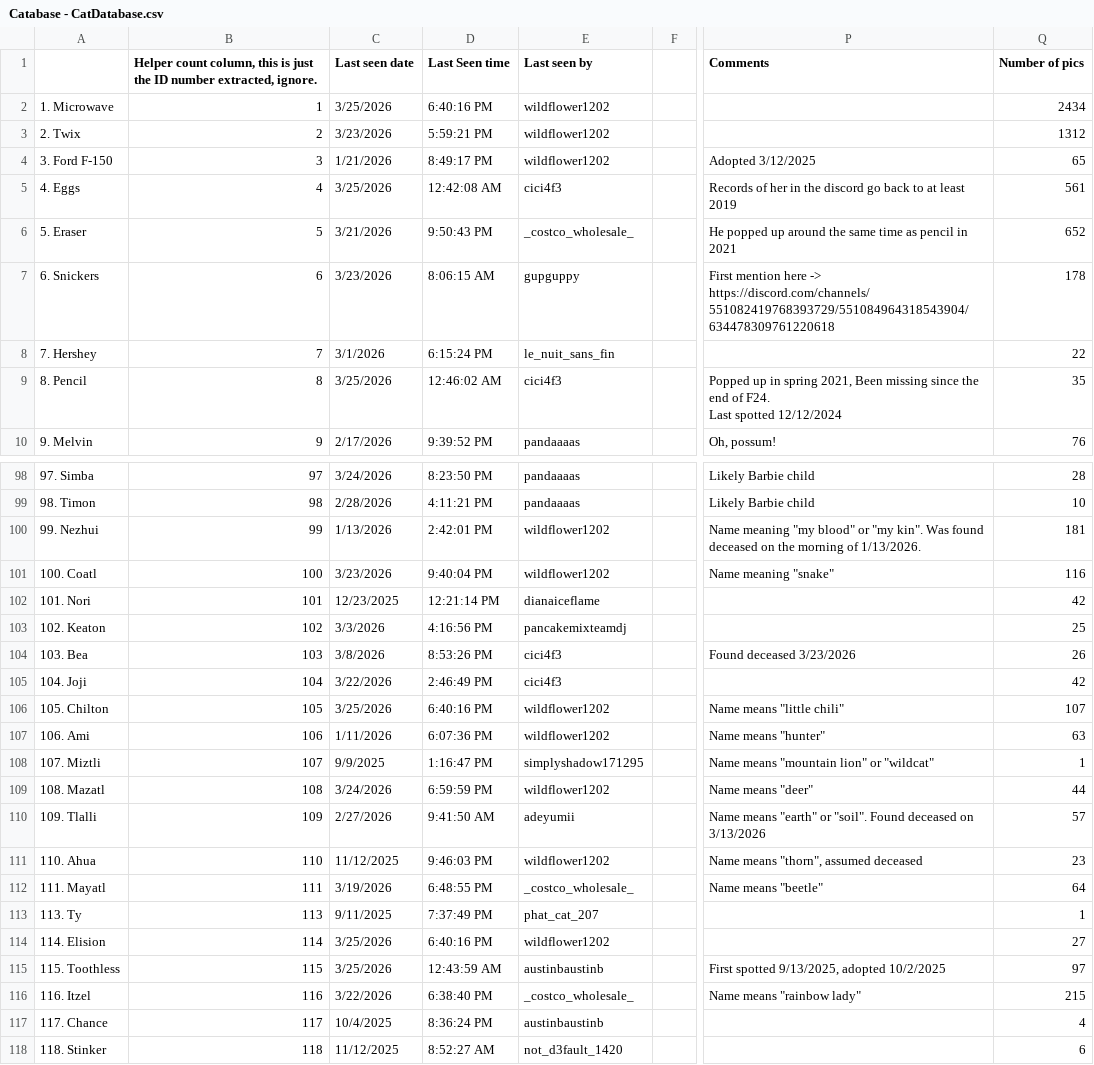
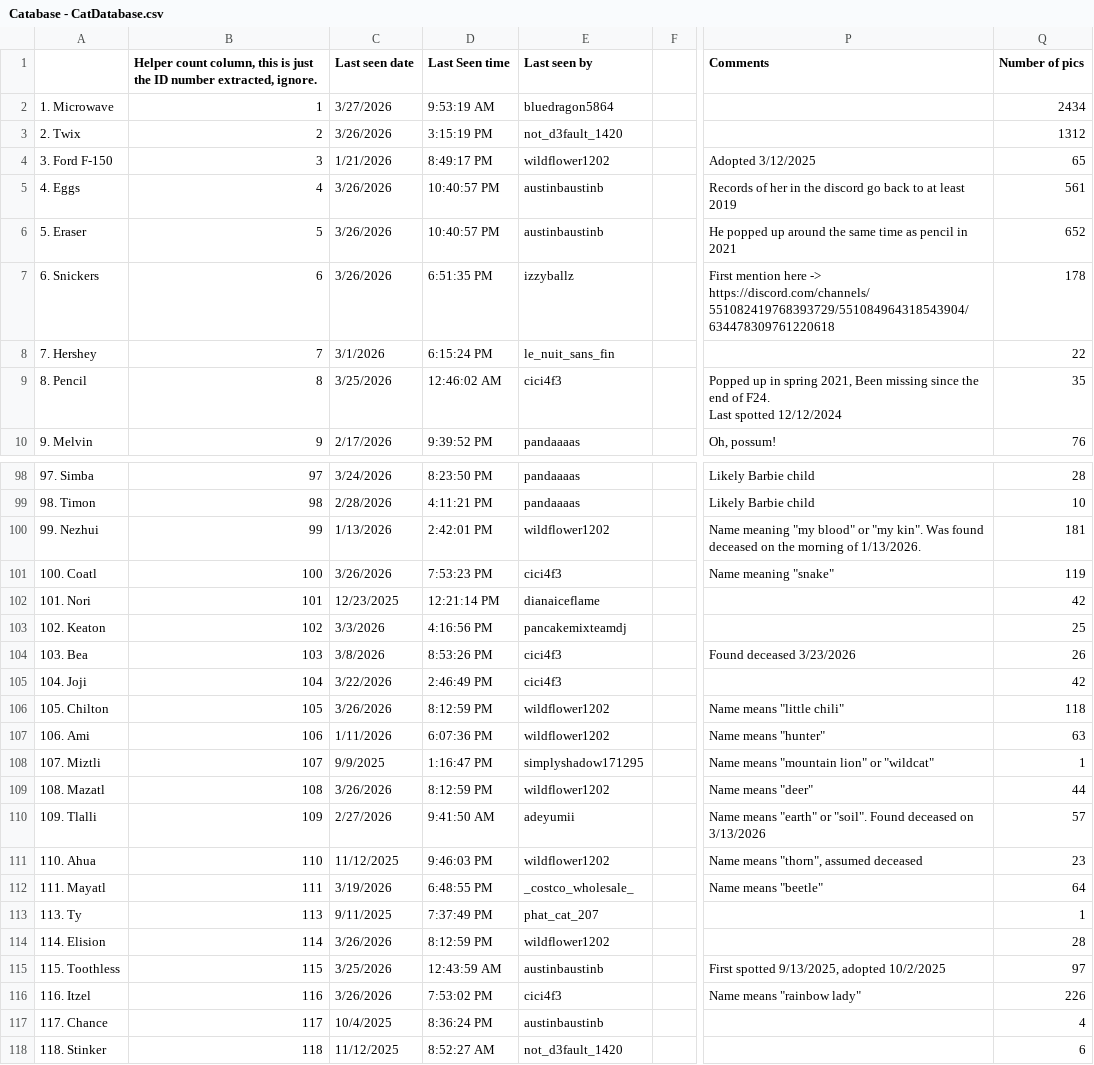
Before and after one commit to Austin-J-B/PyTomCat, a CSV file: cache/catabase/Catabase - CatDatabase.csv, drawn as a sheet; only a part is shown, gaps mark what is left out; the diff covers the shown part only; the diff names each change by its address in the sheet, - before the commit and + after, or states it on an @@ line.

```diff
--- a/cache/catabase/Catabase - CatDatabase.csv
+++ b/cache/catabase/Catabase - CatDatabase.csv
-C2 (Last seen date): 3/25/2026
+C2 (Last seen date): 3/27/2026
-D2 (Last Seen time): 6:40:16 PM
+D2 (Last Seen time): 9:53:19 AM
-E2 (Last seen by): wildflower1202
+E2 (Last seen by): bluedragon5864
-C3 (Last seen date): 3/23/2026
+C3 (Last seen date): 3/26/2026
-D3 (Last Seen time): 5:59:21 PM
+D3 (Last Seen time): 3:15:19 PM
-E3 (Last seen by): wildflower1202
+E3 (Last seen by): not_d3fault_1420
-C5 (Last seen date): 3/25/2026
+C5 (Last seen date): 3/26/2026
-D5 (Last Seen time): 12:42:08 AM
+D5 (Last Seen time): 10:40:57 PM
-E5 (Last seen by): cici4f3
+E5 (Last seen by): austinbaustinb
-C6 (Last seen date): 3/21/2026
+C6 (Last seen date): 3/26/2026
-D6 (Last Seen time): 9:50:43 PM
+D6 (Last Seen time): 10:40:57 PM
-E6 (Last seen by): _costco_wholesale_
+E6 (Last seen by): austinbaustinb
-C7 (Last seen date): 3/23/2026
+C7 (Last seen date): 3/26/2026
-D7 (Last Seen time): 8:06:15 AM
+D7 (Last Seen time): 6:51:35 PM
-E7 (Last seen by): gupguppy
+E7 (Last seen by): izzyballz
-C101 (Last seen date): 3/23/2026
+C101 (Last seen date): 3/26/2026
-D101 (Last Seen time): 9:40:04 PM
+D101 (Last Seen time): 7:53:23 PM
-E101 (Last seen by): wildflower1202
+E101 (Last seen by): cici4f3
-Q101 (Number of pics): 116
+Q101 (Number of pics): 119
-C106 (Last seen date): 3/25/2026
+C106 (Last seen date): 3/26/2026
-D106 (Last Seen time): 6:40:16 PM
+D106 (Last Seen time): 8:12:59 PM
-Q106 (Number of pics): 107
+Q106 (Number of pics): 118
-C109 (Last seen date): 3/24/2026
+C109 (Last seen date): 3/26/2026
-D109 (Last Seen time): 6:59:59 PM
+D109 (Last Seen time): 8:12:59 PM
-C114 (Last seen date): 3/25/2026
+C114 (Last seen date): 3/26/2026
-D114 (Last Seen time): 6:40:16 PM
+D114 (Last Seen time): 8:12:59 PM
-Q114 (Number of pics): 27
+Q114 (Number of pics): 28
-C116 (Last seen date): 3/22/2026
+C116 (Last seen date): 3/26/2026
-D116 (Last Seen time): 6:38:40 PM
+D116 (Last Seen time): 7:53:02 PM
-E116 (Last seen by): _costco_wholesale_
+E116 (Last seen by): cici4f3
-Q116 (Number of pics): 215
+Q116 (Number of pics): 226
```
Also changed, not shown: 56 edited cells elsewhere in this file, 7 other files.
